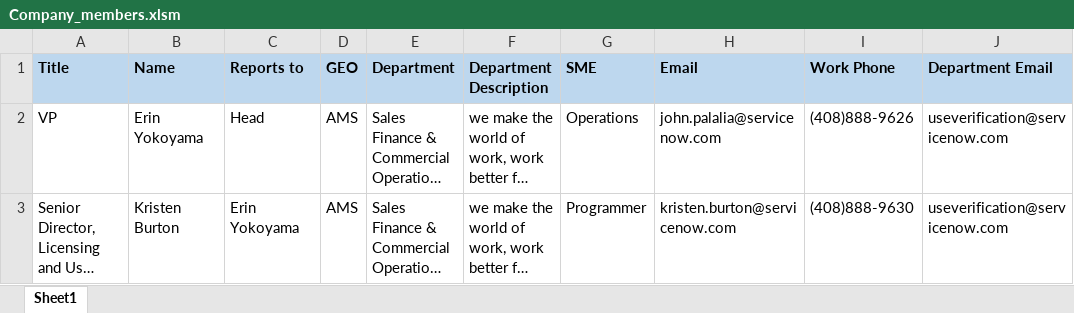
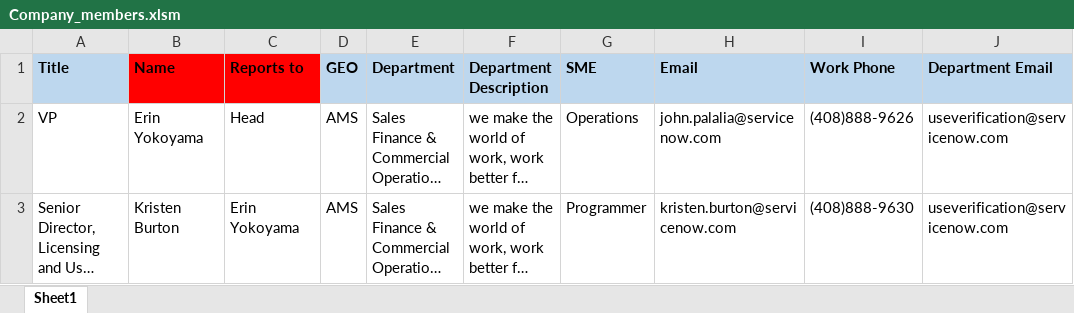
Before and after one commit to Jmo5896/Company-Chart, an Excel workbook: Company_members.xlsm, sheet Sheet1, drawn as a sheet; only a part is shown; long unchanged cells end in …; values as stored, in another font and other column widths than the file's, no borders; charts and pictures not drawn; the diff names each change by its address in the sheet, - before the commit and + after, or states it on an @@ line.

Commit message:
made some sdjustments to the spreadsheet

```diff
--- a/Company_members.xlsm (sheet Sheet1)
+++ b/Company_members.xlsm (sheet Sheet1)
-B1:C1 fill: #BDD7EE
+B1:C1 fill: #FF0000
```
